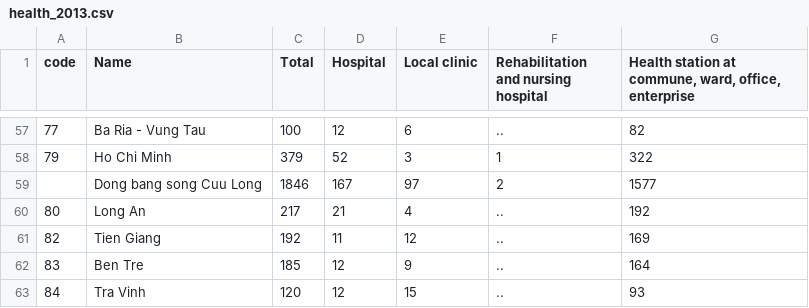
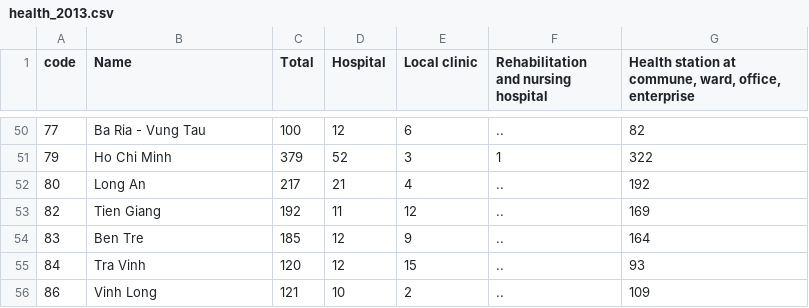
Before and after one commit to DSTai/dstai.github.io, a CSV file: data/health/health_2013.csv, drawn as a sheet; only a part is shown, gaps mark what is left out; the shorter side is filled out with more unchanged rows; the diff covers the shown part only; the diff names each change by its address in the sheet, - before the commit and + after, or states it on an @@ line.

```diff
--- a/data/health/health_2013.csv
+++ b/data/health/health_2013.csv
-row 59:  | Dong bang song Cuu Long | 1846 | 167 | 97 | 2 | 1577
```
Also changed, not shown: 7 removed rows elsewhere in this file, data/health/health_2012.csv, data/health/health_2015.csv, 29 other files.
